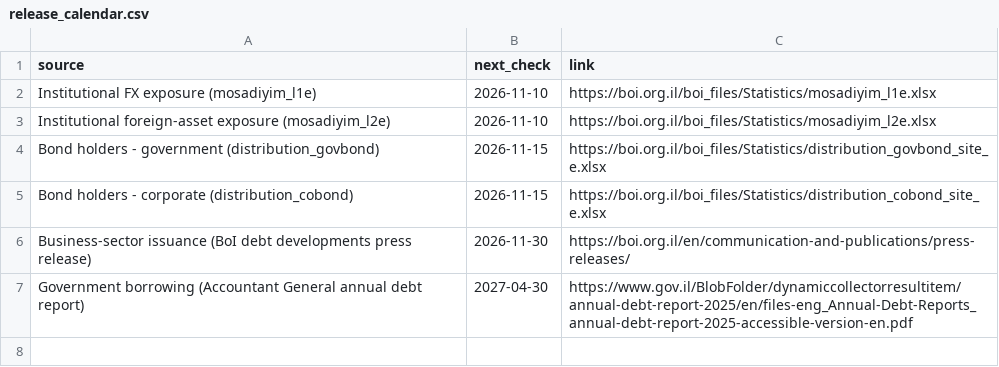
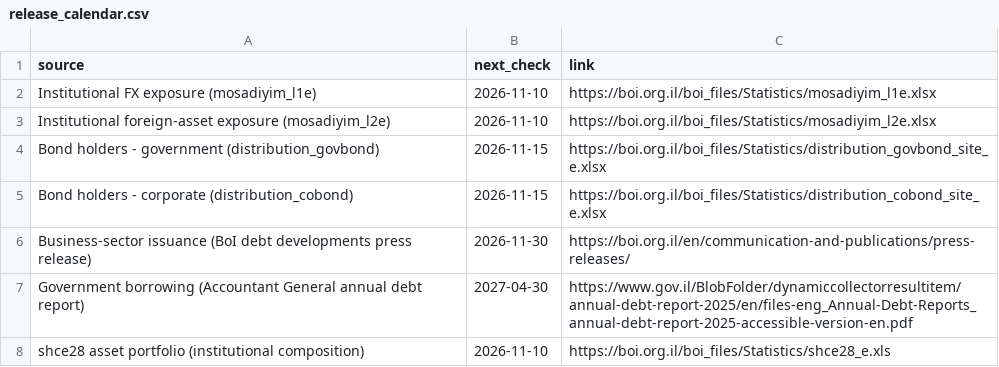
Before and after one commit to Aaron-Levitats/macro-desk-data, a CSV file: release_calendar.csv, drawn as a sheet.

```diff
--- a/release_calendar.csv
+++ b/release_calendar.csv
@@ -7 +7,2 @@ Business-sector issuance (BoI debt developments press release),2026-11-30,https:
 Government borrowing (Accountant General annual debt report),2027-04-30,https://www.gov.il/BlobFolder/dynamiccollectorresultitem/annual-debt-report-2025/en/files-eng_Annual-Debt-Reports_annual-debt-report-2025-accessible-version-en.pdf
+shce28 asset portfolio (institutional composition),2026-11-10,https://boi.org.il/boi_files/Statistics/shce28_e.xls
```
Also changed, not shown: IL_2Y.csv, IL_TA125.csv, 30 other files.
